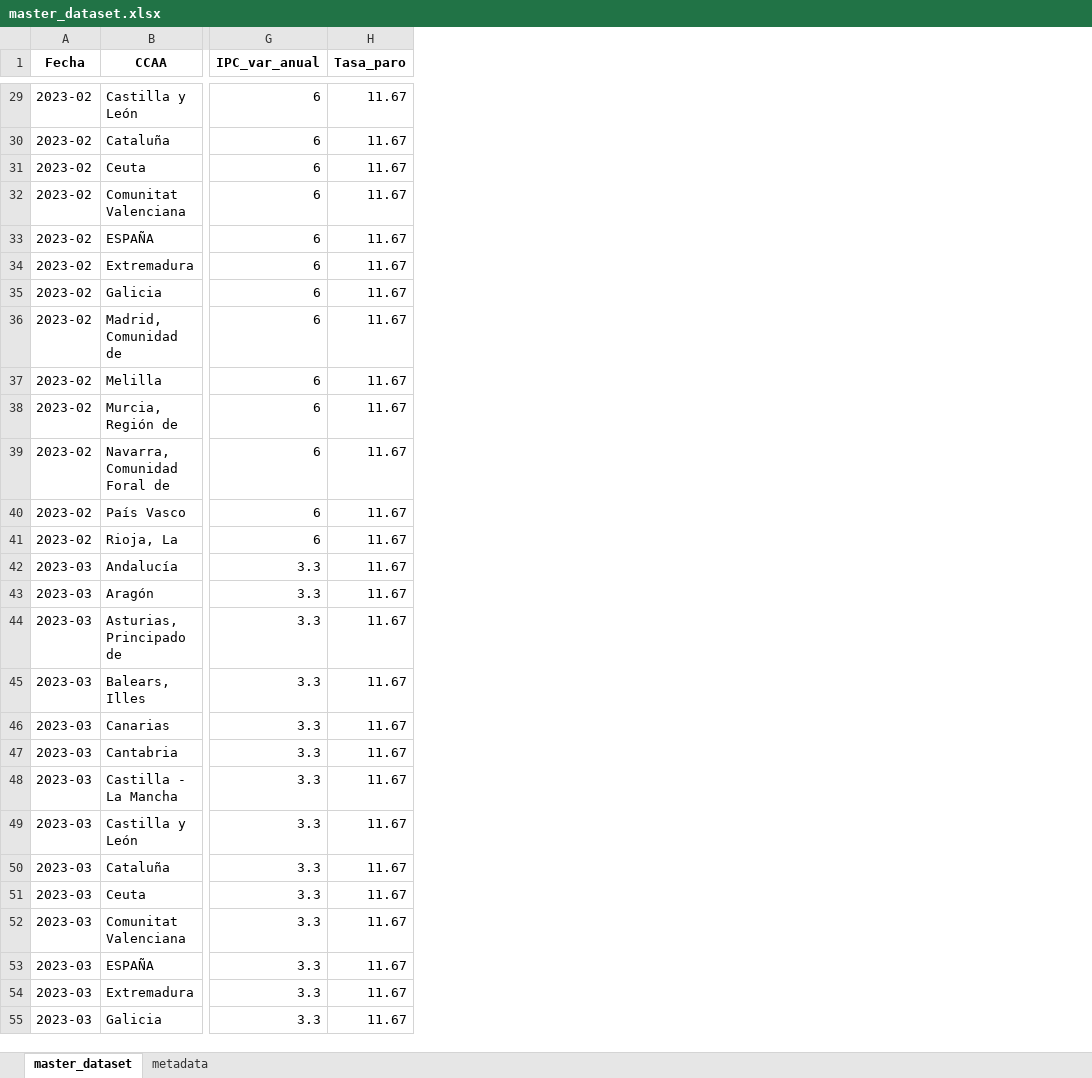
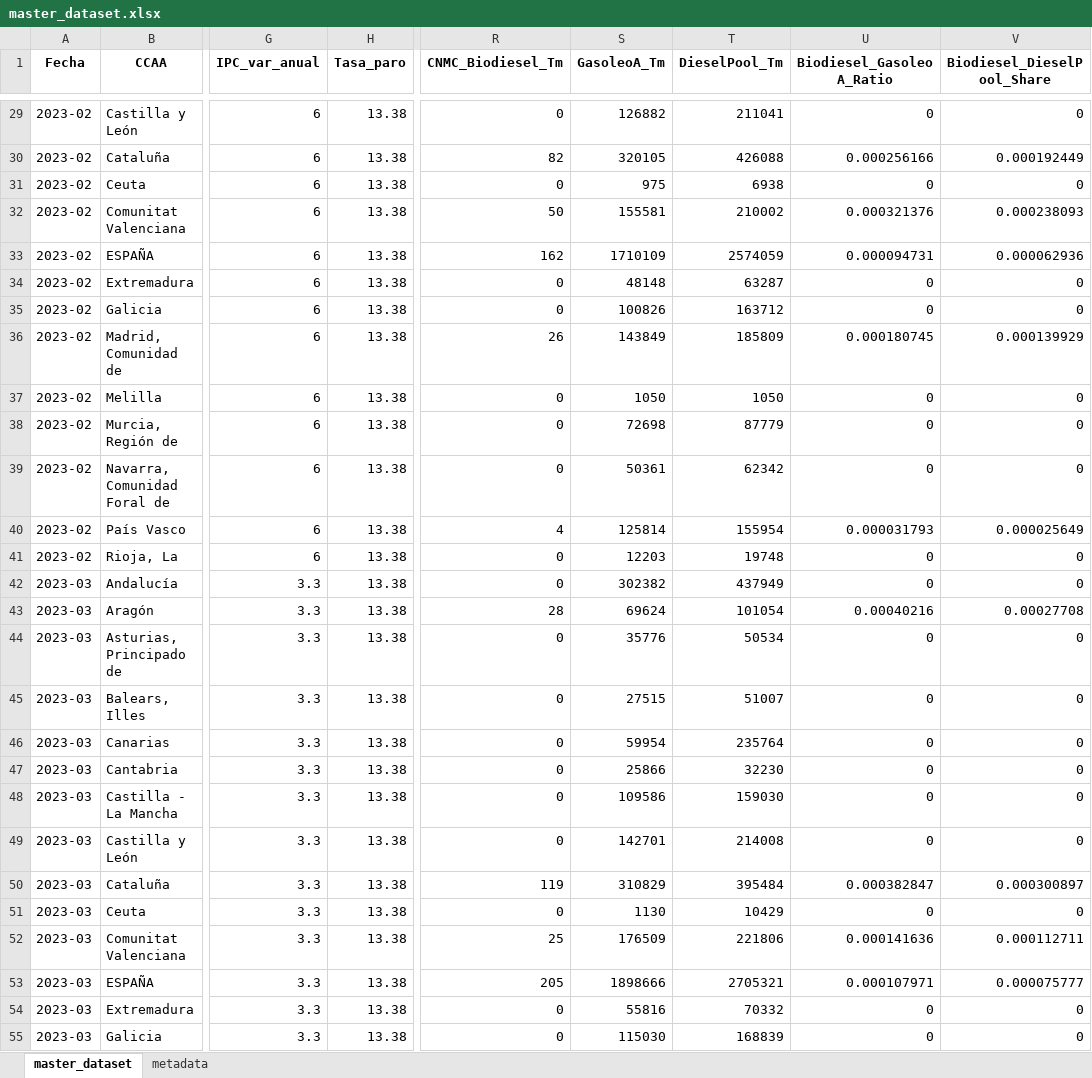
Before and after one commit to albertojrc/repsol-capstone, an Excel workbook: data/inputs/master_dataset.xlsx, sheet master_dataset, drawn as a sheet; only a part is shown, gaps mark what is left out; values as stored, in another font and other column widths than the file's, no borders; the diff covers the shown part only; the diff names each change by its address in the sheet, - before the commit and + after, or states it on an @@ line.

Commit message:
Integrate CNMC diesel market features

```diff
--- a/data/inputs/master_dataset.xlsx (sheet master_dataset)
+++ b/data/inputs/master_dataset.xlsx (sheet master_dataset)
+column R (CNMC_Biodiesel_Tm), rows 29-55: 0 | 82 | 0 | 50 | 162 | 0 | 0 | 26 | 0 | 0 | 0 | 4 | 0 | 0 | 28 | 0 | 0 | 0 | 0 | 0 | 0 | 119 | 0 | 25 | 205 | 0 | 0
+column S (GasoleoA_Tm), rows 29-55: 126882 | 320105 | 975 | 155581 | 1710109 | 48148 | 100826 | 143849 | 1050 | 72698 | 50361 | 125814 | 12203 | 302382 | 69624 | 35776 | 27515 | 59954 | 25866 | 109586 | 142701 | 310829 | 1130 | 176509 | 1898666 | 55816 | 115030
+column T (DieselPool_Tm), rows 29-55: 211041 | 426088 | 6938 | 210002 | 2574059 | 63287 | 163712 | 185809 | 1050 | 87779 | 62342 | 155954 | 19748 | 437949 | 101054 | 50534 | 51007 | 235764 | 32230 | 159030 | 214008 | 395484 | 10429 | 221806 | 2705321 | 70332 | 168839
+column U (Biodiesel_GasoleoA_Ratio), rows 29-55: 0 | 0.000256166 | 0 | 0.000321376 | 0.000094731 | 0 | 0 | 0.000180745 | 0 | 0 | 0 | 0.000031793 | 0 | 0 | 0.00040216 | 0 | 0 | 0 | 0 | 0 | 0 | 0.000382847 | 0 | 0.000141636 | 0.000107971 | 0 | 0
+column V (Biodiesel_DieselPool_Share), rows 29-55: 0 | 0.000192449 | 0 | 0.000238093 | 0.000062936 | 0 | 0 | 0.000139929 | 0 | 0 | 0 | 0.000025649 | 0 | 0 | 0.00027708 | 0 | 0 | 0 | 0 | 0 | 0 | 0.000300897 | 0 | 0.000112711 | 0.000075777 | 0 | 0
-H29:H55 (Tasa_paro): 11.67
+H29:H55 (Tasa_paro): 13.38
```
Also changed, not shown: 693 edited cells elsewhere in this sheet, sheet metadata, 31 other files.
